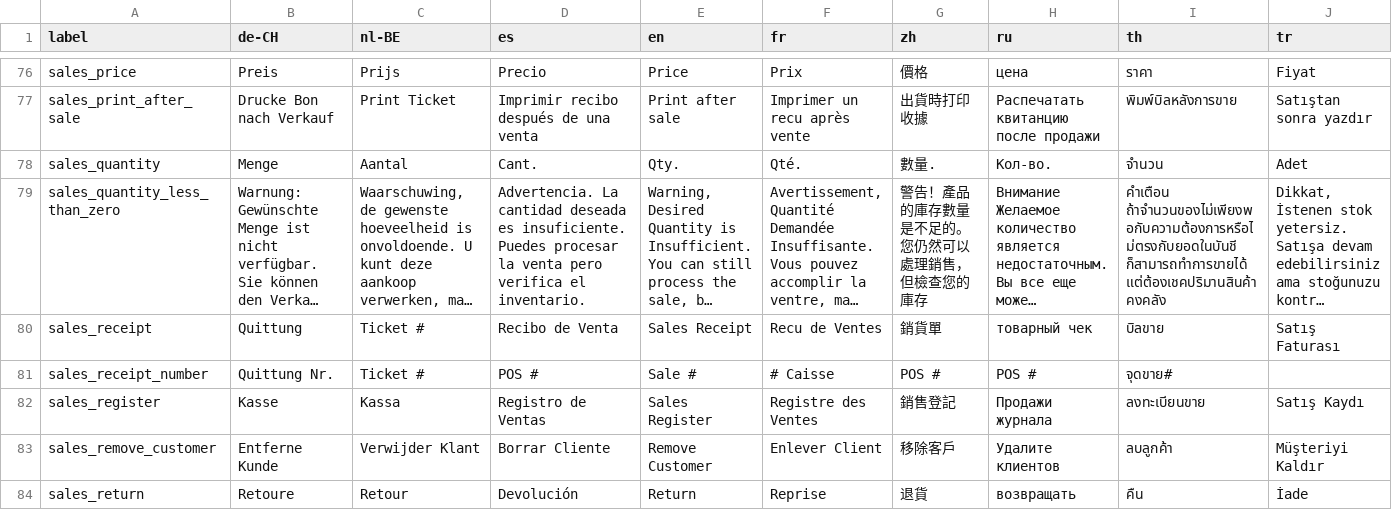
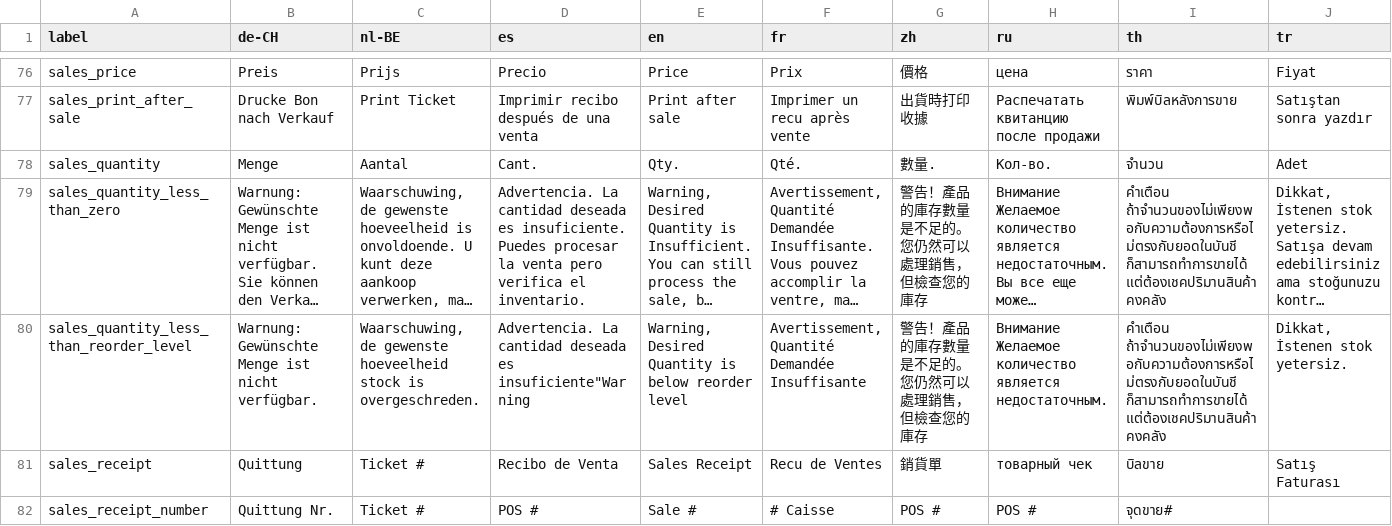
Before and after one commit to opensourcepos/opensourcepos, a CSV file: translations/sales_lang.csv, drawn as a sheet; only a part is shown, gaps mark what is left out; the shorter side is filled out with more unchanged rows; long unchanged cells end in …; rows hold the shown columns only; the diff names each change by its address in the sheet, - before the commit and + after, or states it on an @@ line.

Commit message:
Add specific warning when stock goes below reorder level in sales (#365, #336)

```diff
--- a/translations/sales_lang.csv
+++ b/translations/sales_lang.csv
+row 80: sales_quantity_less_than_reorder_level | Warnung: Gewünschte Menge ist nicht verfügbar. | Waarschuwing, de gewenste hoeveelheid stock is overgeschreden. | Advertencia. La cantidad deseada es insuficiente"Warning | Warning, Desired Quantity is below reorder level | Avertissement, Quantité Demandée Insuffisante | 警告！產品的庫存數量是不足的。您仍然可以處理銷售，但檢查您的庫存 | Внимание Желаемое количество является недостаточным. | คำเตือน ถ้าจำนวนของไม่เพียงพอกับความต้องการหรือไม่ตรงกับยอดในบันชี ก็สามารถทำการขายได้ แต่ต้องเชคปริมานสินค้าคงคลัง | Dikkat, İstenen stok yetersiz.
```
Also changed, not shown: 13 other files.
